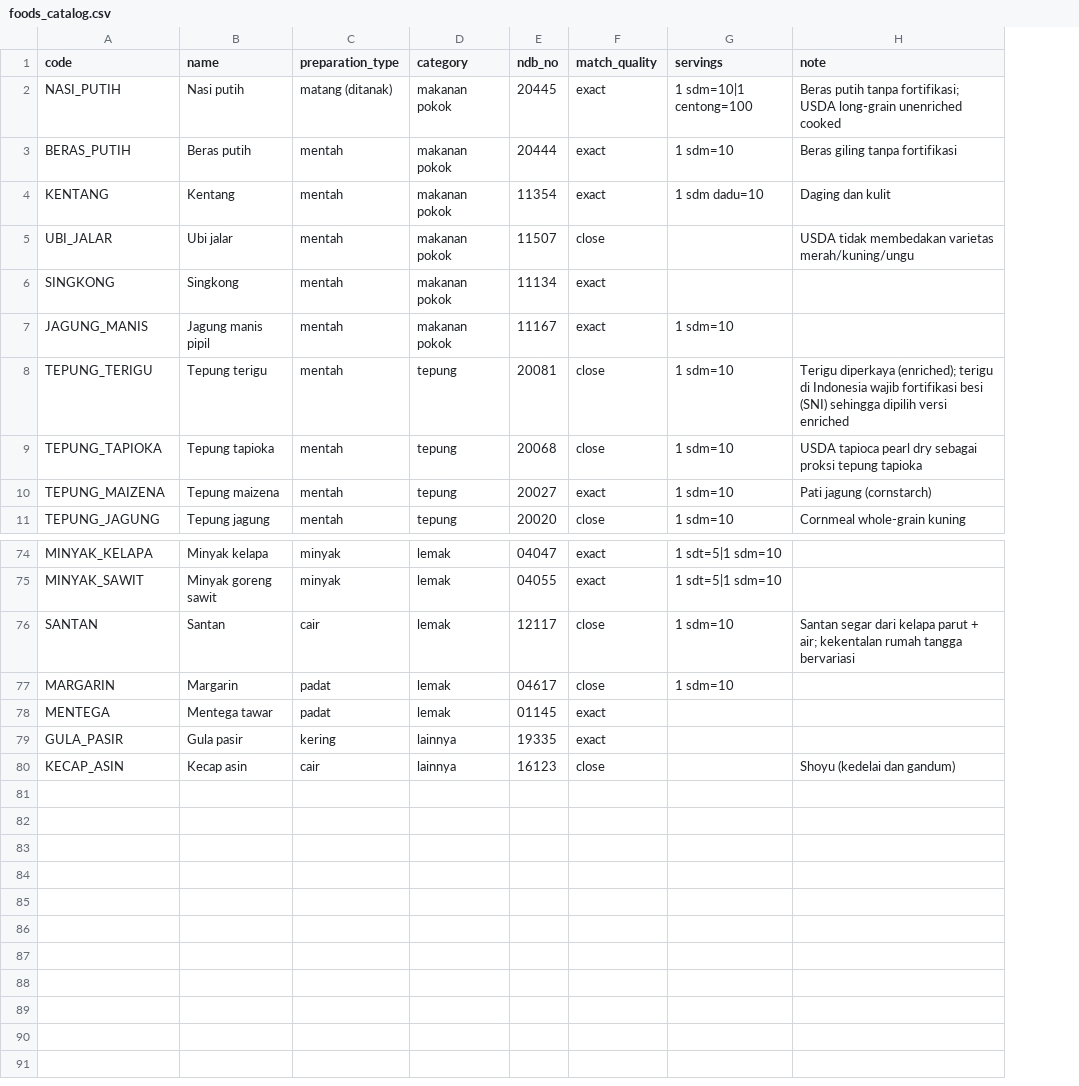
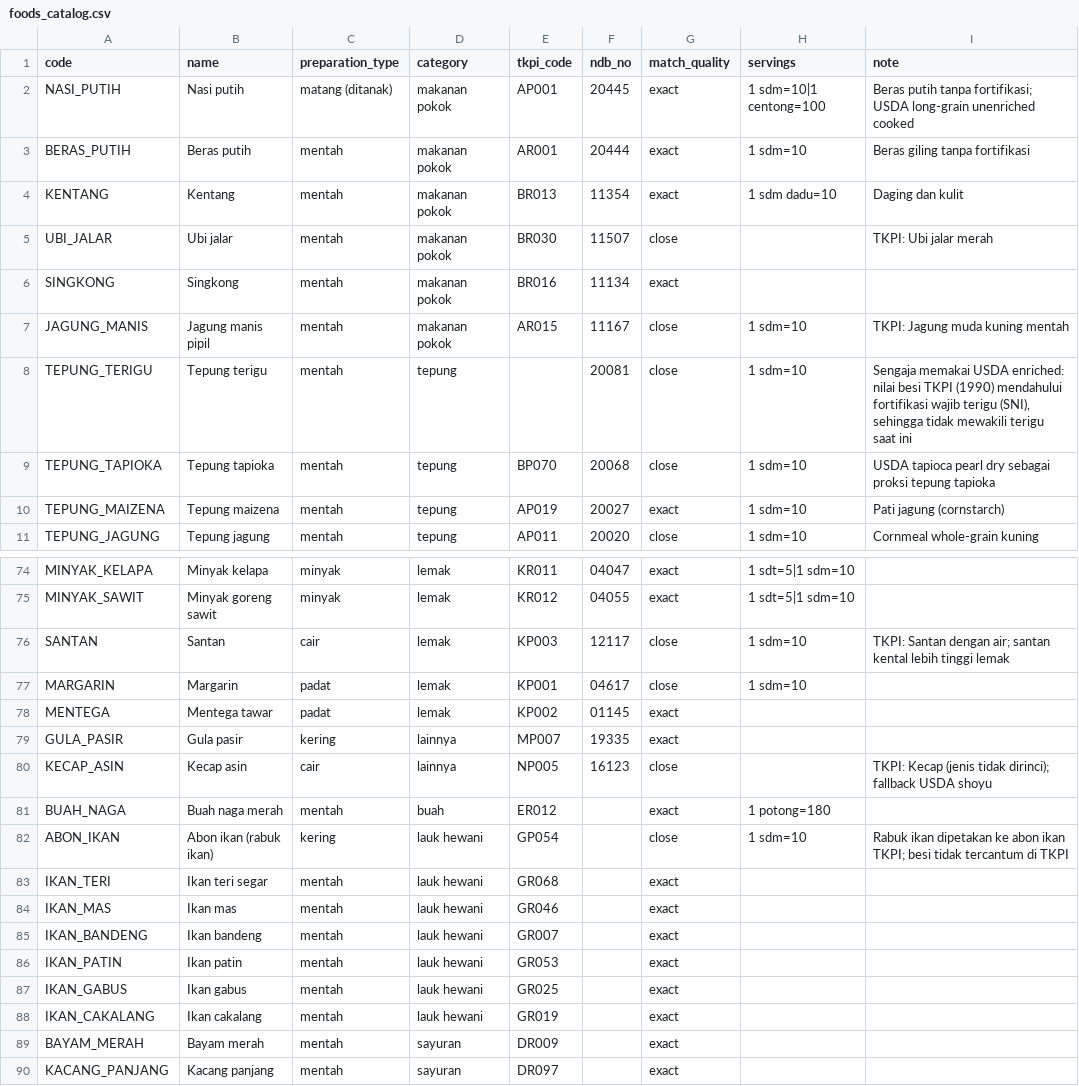
Before and after one commit to Nova11-F/Nutriva, a CSV file: ai-service/nutrition_data/foods_catalog.csv, drawn as a sheet; only a part is shown, gaps mark what is left out; addresses are those after the commit; the diff covers the shown part only; the diff names each change by its address in the sheet, - before the commit and + after, or states it on an @@ line.

```diff
--- a/ai-service/nutrition_data/foods_catalog.csv
+++ b/ai-service/nutrition_data/foods_catalog.csv
+column E (tkpi_code), rows 2-11: AP001 | AR001 | BR013 | BR030 | BR016 | AR015 |  | BP070 | AP019 | AP011; rows 74-80: KR011 | KR012 | KP003 | KP001 | KP002 | MP007 | NP005
-I5 (note): USDA tidak membedakan varietas merah/kuning/ungu
+I5 (note): TKPI: Ubi jalar merah
-G7 (match_quality): exact
+G7 (match_quality): close
-I7 (note): (empty)
+I7 (note): TKPI: Jagung muda kuning mentah
-I8 (note): Terigu diperkaya (enriched); terigu di Indonesia wajib fortifikasi besi (SNI) sehingga dipilih versi enriched
+I8 (note): Sengaja memakai USDA enriched: nilai besi TKPI (1990) mendahului fortifikasi wajib terigu (SNI), sehingga tidak mewakili terigu saat ini
-I76 (note): Santan segar dari kelapa parut + air; kekentalan rumah tangga bervariasi
+I76 (note): TKPI: Santan dengan air; santan kental lebih tinggi lemak
-I80 (note): Shoyu (kedelai dan gandum)
+I80 (note): TKPI: Kecap (jenis tidak dirinci); fallback USDA shoyu
+row 81: BUAH_NAGA | Buah naga merah | mentah | buah | ER012 |  | exact | 1 potong=180
+row 82: ABON_IKAN | Abon ikan (rabuk ikan) | kering | lauk hewani | GP054 |  | close | 1 sdm=10 | Rabuk ikan dipetakan ke abon ikan TKPI; besi tidak tercantum di TKPI
+row 83: IKAN_TERI | Ikan teri segar | mentah | lauk hewani | GR068 |  | exact
+row 84: IKAN_MAS | Ikan mas | mentah | lauk hewani | GR046 |  | exact
+row 85: IKAN_BANDENG | Ikan bandeng | mentah | lauk hewani | GR007 |  | exact
+row 86: IKAN_PATIN | Ikan patin | mentah | lauk hewani | GR053 |  | exact
+row 87: IKAN_GABUS | Ikan gabus | mentah | lauk hewani | GR025 |  | exact
+row 88: IKAN_CAKALANG | Ikan cakalang | mentah | lauk hewani | GR019 |  | exact
+row 89: BAYAM_MERAH | Bayam merah | mentah | sayuran | DR009 |  | exact
+row 90: KACANG_PANJANG | Kacang panjang | mentah | sayuran | DR097 |  | exact
```
Also changed, not shown: 15 edited cells elsewhere in this file, 9 other files.
